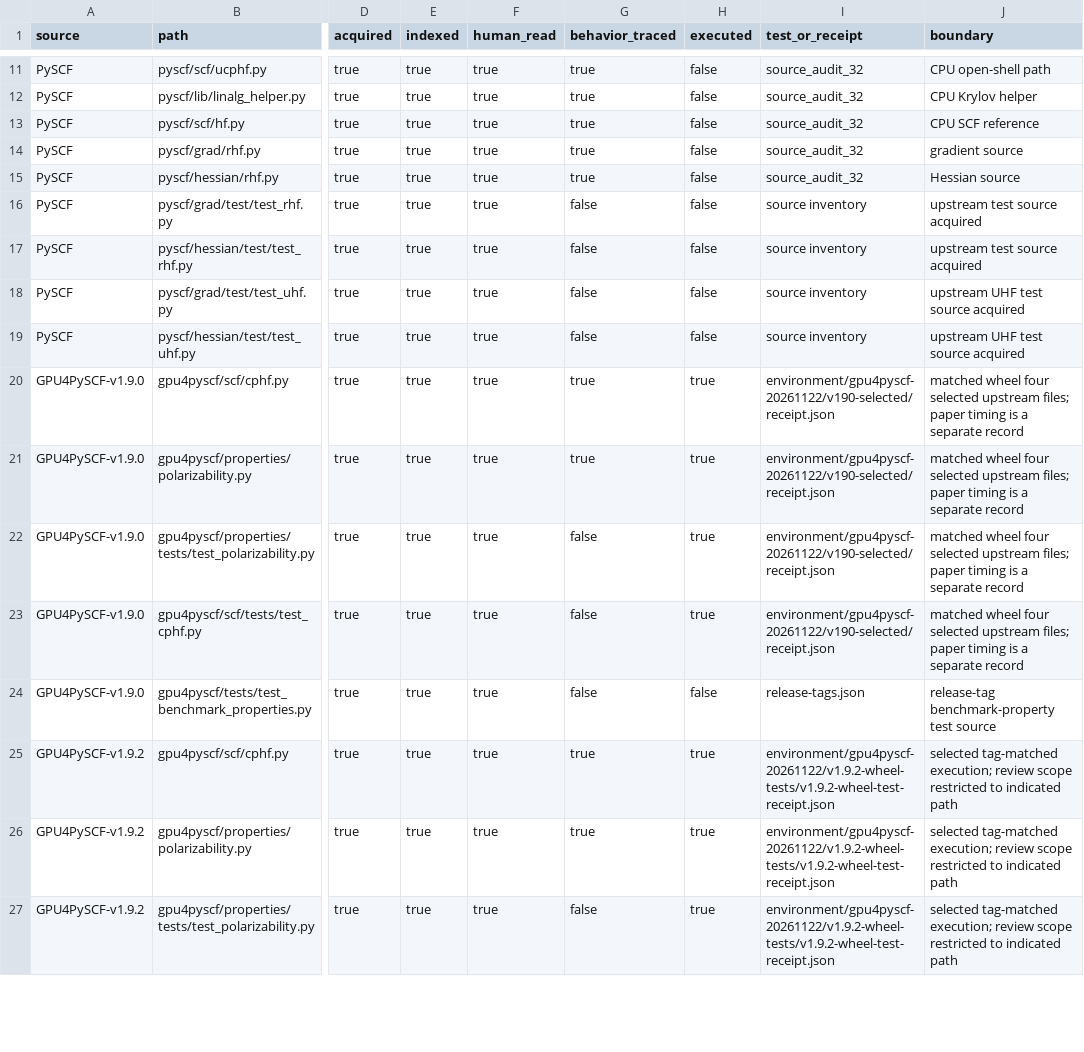
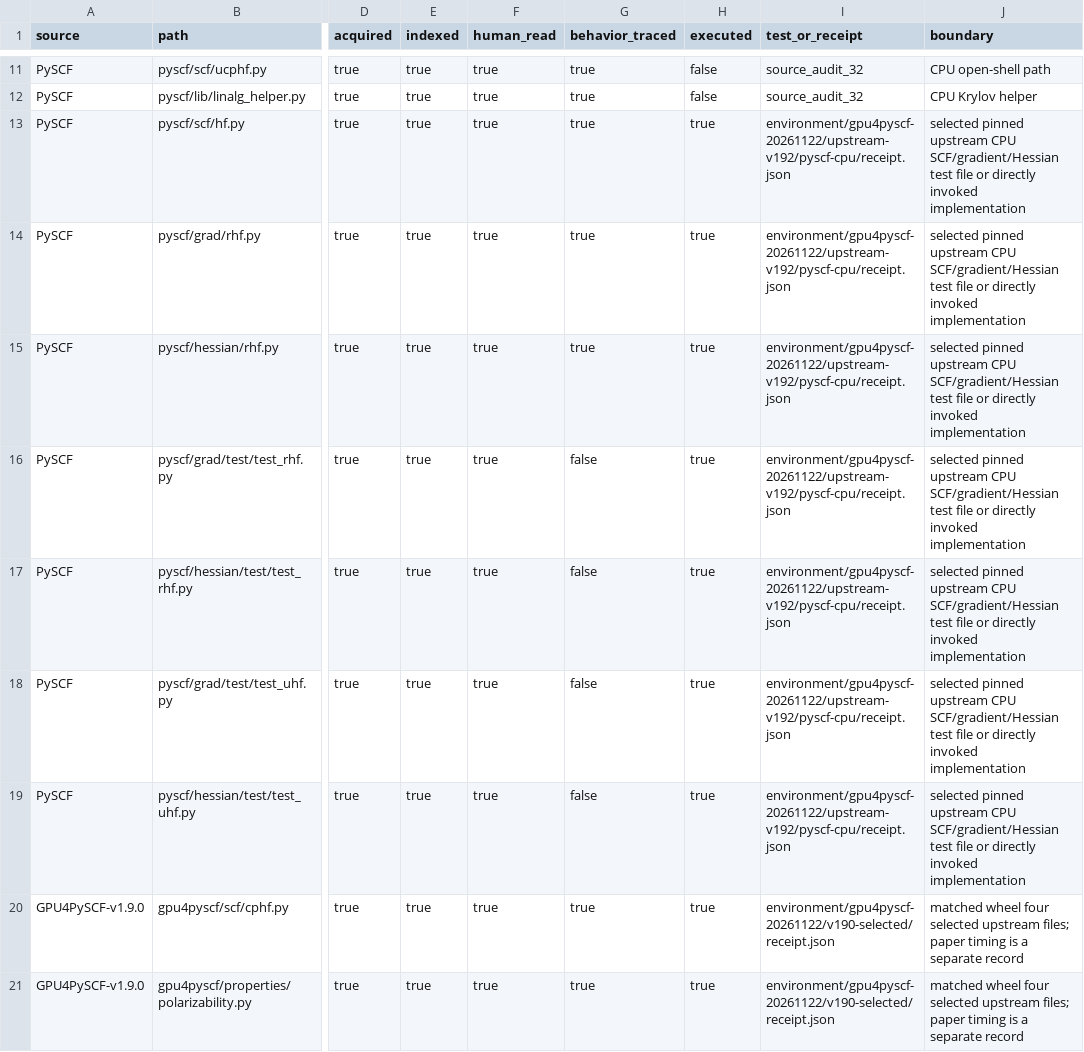
Before and after one commit to jinzhezenggroup/vibedataset, a CSV file: handoff/gqcdataset_codex_goal/research/audits/gpu4pyscf_source_coverage.csv, drawn as a sheet; only a part is shown, gaps mark what is left out; the shorter side is filled out with more unchanged rows; the diff names each change by its address in the sheet, - before the commit and + after, or states it on an @@ line.

Commit message:
Execute seven pinned PySCF CPU SCF, gradient and Hessian test files and seal their output

```diff
--- a/handoff/gqcdataset_codex_goal/research/audits/gpu4pyscf_source_coverage.csv
+++ b/handoff/gqcdataset_codex_goal/research/audits/gpu4pyscf_source_coverage.csv
-H13:H19 (executed): false
+H13:H19 (executed): true
-I13:I15 (test_or_receipt): source_audit_32
+I13:I15 (test_or_receipt): environment/gpu4pyscf-20261122/upstream-v192/pyscf-cpu/receipt.json
-J13 (boundary): CPU SCF reference
+J13 (boundary): selected pinned upstream CPU SCF/gradient/Hessian test file or directly invoked implementation
-J14 (boundary): gradient source
+J14 (boundary): selected pinned upstream CPU SCF/gradient/Hessian test file or directly invoked implementation
-J15 (boundary): Hessian source
+J15 (boundary): selected pinned upstream CPU SCF/gradient/Hessian test file or directly invoked implementation
-I16:I19 (test_or_receipt): source inventory
+I16:I19 (test_or_receipt): environment/gpu4pyscf-20261122/upstream-v192/pyscf-cpu/receipt.json
-J16:J17 (boundary): upstream test source acquired
+J16:J17 (boundary): selected pinned upstream CPU SCF/gradient/Hessian test file or directly invoked implementation
-J18:J19 (boundary): upstream UHF test source acquired
+J18:J19 (boundary): selected pinned upstream CPU SCF/gradient/Hessian test file or directly invoked implementation
```
Also changed, not shown: 9 other files.
